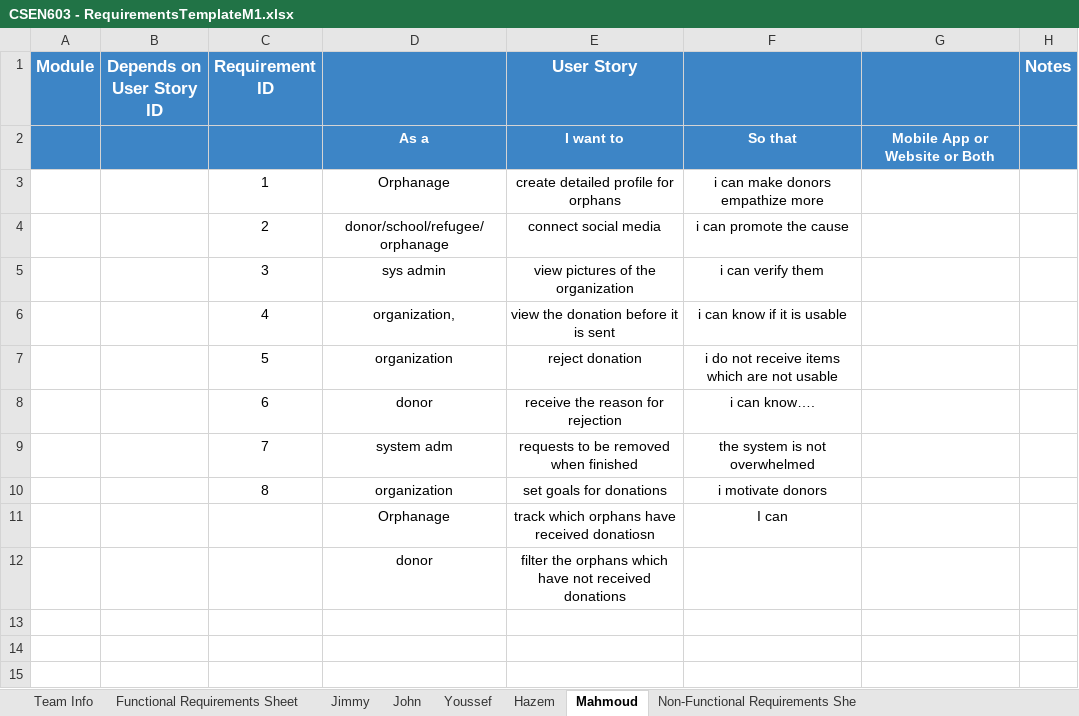
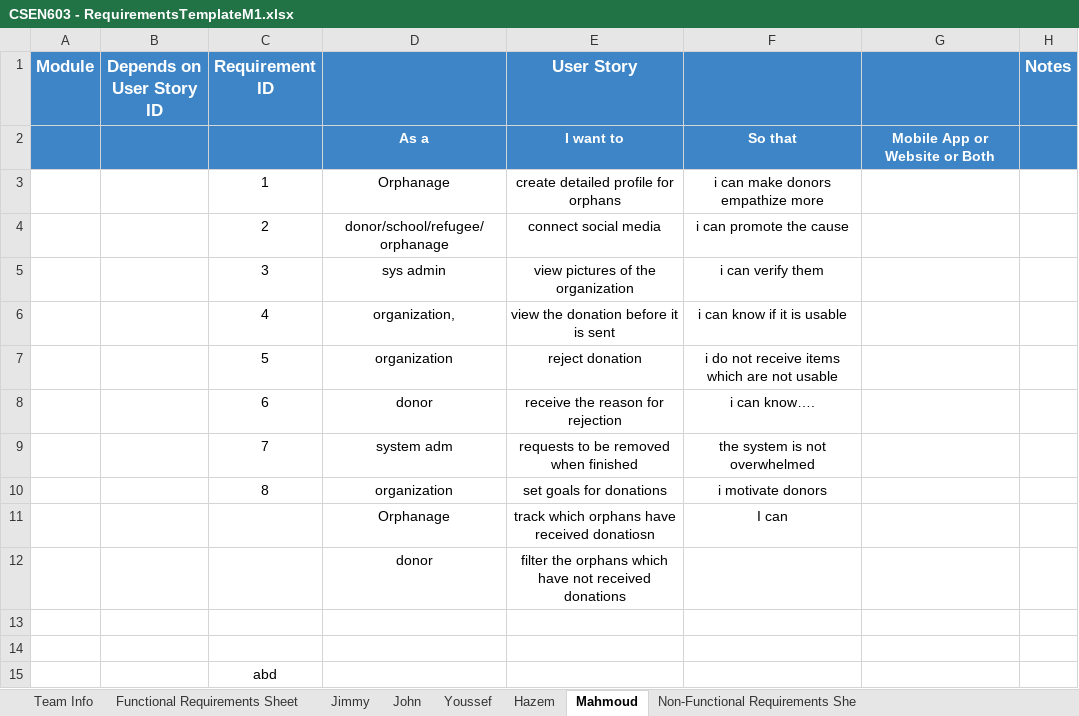
Before and after one commit to MahmoudHegazy-01/dora-the-explorer, an Excel workbook: CSEN603 - RequirementsTemplateM1.xlsx, sheet Mahmoud, drawn as a sheet; values as stored, in another font and other column widths than the file's, no borders; the diff names each change by its address in the sheet, - before the commit and + after, or states it on an @@ line.

Commit message:
Update

```diff
--- a/CSEN603 - RequirementsTemplateM1.xlsx (sheet Mahmoud)
+++ b/CSEN603 - RequirementsTemplateM1.xlsx (sheet Mahmoud)
+row 13: (empty)
+row 14: (empty)
+row 15:  |  | abd
```
